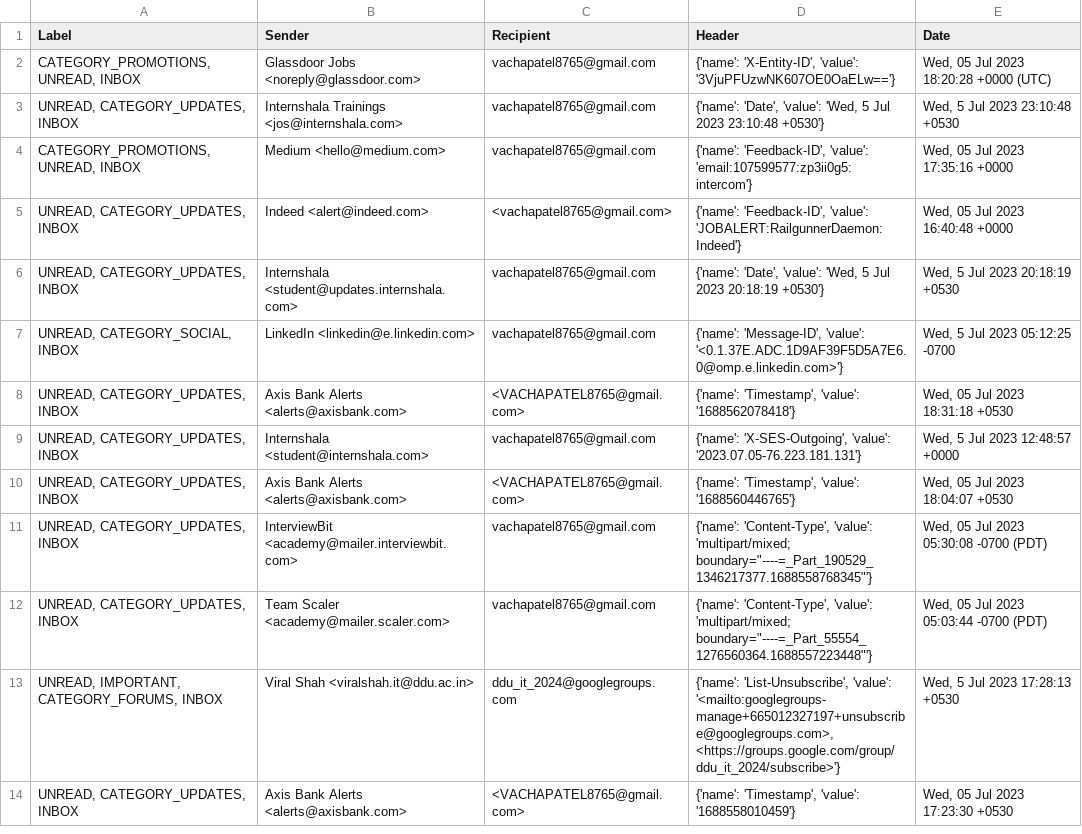
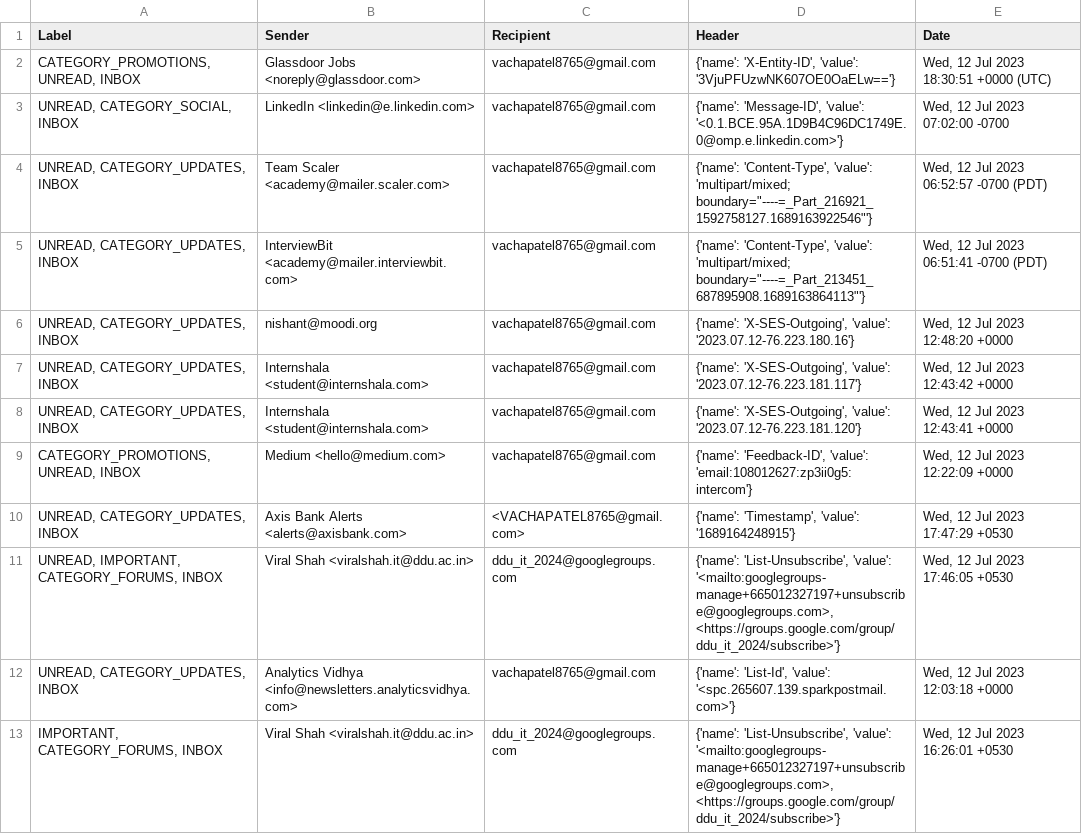
Before and after one commit to Webyopsdeveloper/django_crud_app, a CSV file: gmailApi_Project/gmail_data.csv, drawn as a sheet; only a part is shown; the diff covers the shown part only.

```diff
--- a/gmailApi_Project/gmail_data.csv
+++ b/gmailApi_Project/gmail_data.csv
@@ -1,14 +1,13 @@
 Label,Sender,Recipient,Header,Date
-"CATEGORY_PROMOTIONS, UNREAD, INBOX",Glassdoor Jobs <noreply@glassdoor.com>,vachapatel8765@gmail.com,"{'name': 'X-Entity-ID', 'value': '3VjuPFUzwNK607OE0OaELw=='}","Wed, 05 Jul 2023 18:20:28 +0000 (UTC)"
-"UNREAD, CATEGORY_UPDATES, INBOX",Internshala Trainings <jos@internshala.com>,vachapatel8765@gmail.com,"{'name': 'Date', 'value': 'Wed, 5 Jul 2023 23:10:48 +0530'}","Wed, 5 Jul 2023 23:10:48 +0530"
-"CATEGORY_PROMOTIONS, UNREAD, INBOX",Medium <hello@medium.com>,vachapatel8765@gmail.com,"{'name': 'Feedback-ID', 'value': 'email:107599577:zp3ii0g5:intercom'}","Wed, 05 Jul 2023 17:35:16 +0000"
-"UNREAD, CATEGORY_UPDATES, INBOX",Indeed <alert@indeed.com>,<vachapatel8765@gmail.com>,"{'name': 'Feedback-ID', 'value': 'JOBALERT:RailgunnerDaemon:Indeed'}","Wed, 05 Jul 2023 16:40:48 +0000"
-"UNREAD, CATEGORY_UPDATES, INBOX",Internshala <student@updates.internshala.com>,vachapatel8765@gmail.com,"{'name': 'Date', 'value': 'Wed, 5 Jul 2023 20:18:19 +0530'}","Wed, 5 Jul 2023 20:18:19 +0530"
-"UNREAD, CATEGORY_SOCIAL, INBOX",LinkedIn <linkedin@e.linkedin.com>,vachapatel8765@gmail.com,"{'name': 'Message-ID', 'value': '<0.1.37E.ADC.1D9AF39F5D5A7E6.0@omp.e.linkedin.com>'}","Wed, 5 Jul 2023 05:12:25 -0700"
-"UNREAD, CATEGORY_UPDATES, INBOX",Axis Bank Alerts <alerts@axisbank.com>,<VACHAPATEL8765@gmail.com>,"{'name': 'Timestamp', 'value': '1688562078418'}","Wed, 05 Jul 2023 18:31:18 +0530"
-"UNREAD, CATEGORY_UPDATES, INBOX",Internshala <student@internshala.com>,vachapatel8765@gmail.com,"{'name': 'X-SES-Outgoing', 'value': '2023.07.05-76.223.181.131'}","Wed, 5 Jul 2023 12:48:57 +0000"
-"UNREAD, CATEGORY_UPDATES, INBOX",Axis Bank Alerts <alerts@axisbank.com>,<VACHAPATEL8765@gmail.com>,"{'name': 'Timestamp', 'value': '1688560446765'}","Wed, 05 Jul 2023 18:04:07 +0530"
-"UNREAD, CATEGORY_UPDATES, INBOX",InterviewBit <academy@mailer.interviewbit.com>,vachapatel8765@gmail.com,"{'name': 'Content-Type', 'value': 'multipart/mixed; boundary=""----=_Part_190529_1346217377.1688558768345""'}","Wed, 05 Jul 2023 05:30:08 -0700 (PDT)"
-"UNREAD, CATEGORY_UPDATES, INBOX",Team Scaler <academy@mailer.scaler.com>,vachapatel8765@gmail.com,"{'name': 'Content-Type', 'value': 'multipart/mixed; boundary=""----=_Part_55554_1276560364.1688557223448""'}","Wed, 05 Jul 2023 05:03:44 -0700 (PDT)"
-"UNREAD, IMPORTANT, CATEGORY_FORUMS, INBOX",Viral Shah <viralshah.it@ddu.ac.in>,ddu_it_2024@googlegroups.com,"{'name': 'List-Unsubscribe', 'value': '<mailto:googlegroups-manage+665012327197+unsubscribe@googlegroups.com>, <https://groups.google.com/group/ddu_it_2024/subscribe>'}","Wed, 5 Jul 2023 17:28:13 +0530"
-"UNREAD, CATEGORY_UPDATES, INBOX",Axis Bank Alerts <alerts@axisbank.com>,<VACHAPATEL8765@gmail.com>,"{'name': 'Timestamp', 'value': '1688558010459'}","Wed, 05 Jul 2023 17:23:30 +0530"
+"CATEGORY_PROMOTIONS, UNREAD, INBOX",Glassdoor Jobs <noreply@glassdoor.com>,vachapatel8765@gmail.com,"{'name': 'X-Entity-ID', 'value': '3VjuPFUzwNK607OE0OaELw=='}","Wed, 12 Jul 2023 18:30:51 +0000 (UTC)"
+"UNREAD, CATEGORY_SOCIAL, INBOX",LinkedIn <linkedin@e.linkedin.com>,vachapatel8765@gmail.com,"{'name': 'Message-ID', 'value': '<0.1.BCE.95A.1D9B4C96DC1749E.0@omp.e.linkedin.com>'}","Wed, 12 Jul 2023 07:02:00 -0700"
+"UNREAD, CATEGORY_UPDATES, INBOX",Team Scaler <academy@mailer.scaler.com>,vachapatel8765@gmail.com,"{'name': 'Content-Type', 'value': 'multipart/mixed; boundary=""----=_Part_216921_1592758127.1689163922546""'}","Wed, 12 Jul 2023 06:52:57 -0700 (PDT)"
+"UNREAD, CATEGORY_UPDATES, INBOX",InterviewBit <academy@mailer.interviewbit.com>,vachapatel8765@gmail.com,"{'name': 'Content-Type', 'value': 'multipart/mixed; boundary=""----=_Part_213451_687895908.1689163864113""'}","Wed, 12 Jul 2023 06:51:41 -0700 (PDT)"
+"UNREAD, CATEGORY_UPDATES, INBOX",nishant@moodi.org,vachapatel8765@gmail.com,"{'name': 'X-SES-Outgoing', 'value': '2023.07.12-76.223.180.16'}","Wed, 12 Jul 2023 12:48:20 +0000"
+"UNREAD, CATEGORY_UPDATES, INBOX",Internshala <student@internshala.com>,vachapatel8765@gmail.com,"{'name': 'X-SES-Outgoing', 'value': '2023.07.12-76.223.181.117'}","Wed, 12 Jul 2023 12:43:42 +0000"
+"UNREAD, CATEGORY_UPDATES, INBOX",Internshala <student@internshala.com>,vachapatel8765@gmail.com,"{'name': 'X-SES-Outgoing', 'value': '2023.07.12-76.223.181.120'}","Wed, 12 Jul 2023 12:43:41 +0000"
+"CATEGORY_PROMOTIONS, UNREAD, INBOX",Medium <hello@medium.com>,vachapatel8765@gmail.com,"{'name': 'Feedback-ID', 'value': 'email:108012627:zp3ii0g5:intercom'}","Wed, 12 Jul 2023 12:22:09 +0000"
+"UNREAD, CATEGORY_UPDATES, INBOX",Axis Bank Alerts <alerts@axisbank.com>,<VACHAPATEL8765@gmail.com>,"{'name': 'Timestamp', 'value': '1689164248915'}","Wed, 12 Jul 2023 17:47:29 +0530"
+"UNREAD, IMPORTANT, CATEGORY_FORUMS, INBOX",Viral Shah <viralshah.it@ddu.ac.in>,ddu_it_2024@googlegroups.com,"{'name': 'List-Unsubscribe', 'value': '<mailto:googlegroups-manage+665012327197+unsubscribe@googlegroups.com>, <https://groups.google.com/group/ddu_it_2024/subscribe>'}","Wed, 12 Jul 2023 17:46:05 +0530"
+"UNREAD, CATEGORY_UPDATES, INBOX",Analytics Vidhya <info@newsletters.analyticsvidhya.com>,vachapatel8765@gmail.com,"{'name': 'List-Id', 'value': '<spc.265607.139.sparkpostmail.com>'}","Wed, 12 Jul 2023 12:03:18 +0000"
+"IMPORTANT, CATEGORY_FORUMS, INBOX",Viral Shah <viralshah.it@ddu.ac.in>,ddu_it_2024@googlegroups.com,"{'name': 'List-Unsubscribe', 'value': '<mailto:googlegroups-manage+665012327197+unsubscribe@googlegroups.com>, <https://groups.google.com/group/ddu_it_2024/subscribe>'}","Wed, 12 Jul 2023 16:26:01 +0530"
```
Also changed, not shown: 3 added rows, 2 removed rows and 12 edited cells elsewhere in this file, 15 other files.
